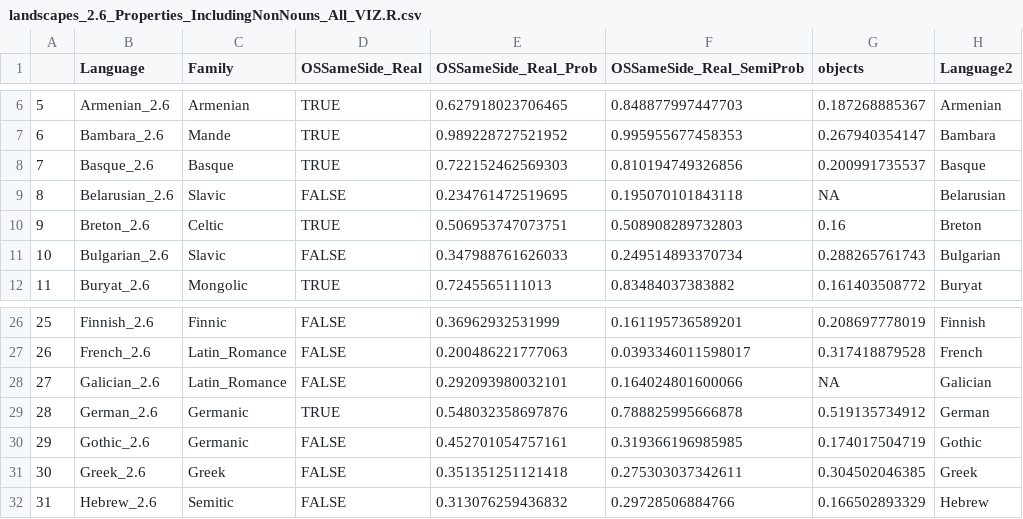
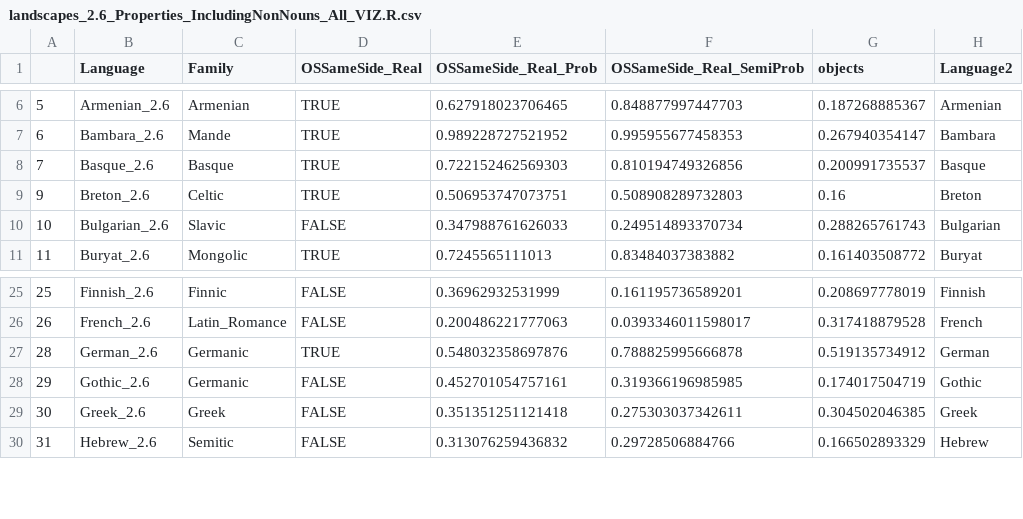
Before and after one commit to m-hahn/optimization-landscapes, a CSV file: landscapes_2.6_Properties_IncludingNonNouns_All_VIZ.R.csv, drawn as a sheet; only a part is shown, gaps mark what is left out; the diff names each change by its address in the sheet, - before the commit and + after, or states it on an @@ line.

```diff
--- a/landscapes_2.6_Properties_IncludingNonNouns_All_VIZ.R.csv
+++ b/landscapes_2.6_Properties_IncludingNonNouns_All_VIZ.R.csv
-row 9: 8 | Belarusian_2.6 | Slavic | FALSE | 0.234761472519695 | 0.195070101843118 | NA | Belarusian
-row 28: 27 | Galician_2.6 | Latin_Romance | FALSE | 0.292093980032101 | 0.164024801600066 | NA | Galician
```
Also changed, not shown: 5 other files.
